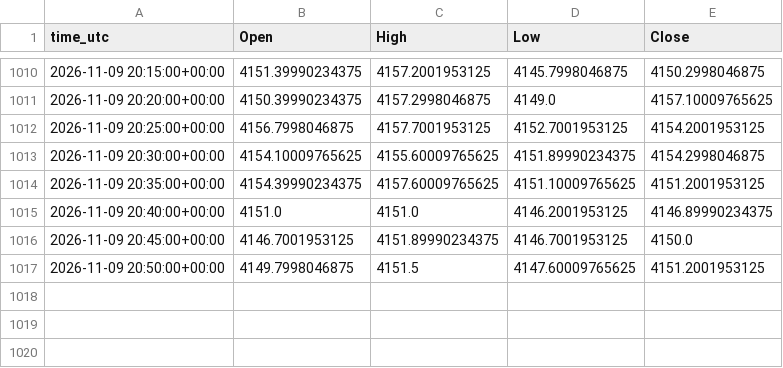
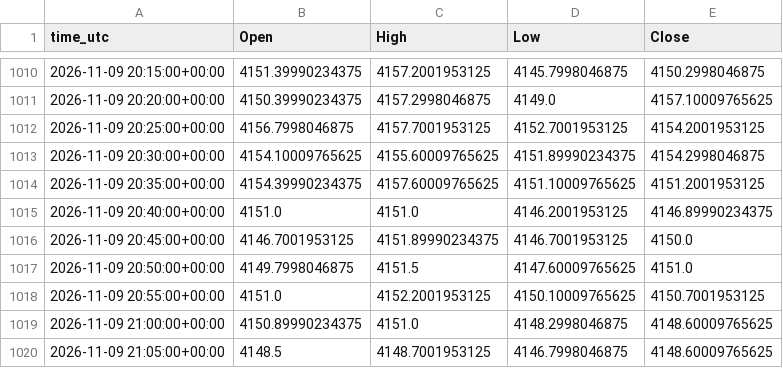
Before and after one commit to ClaireAce/Trading-Data, a CSV file: data/XAUUSD_M5.csv, drawn as a sheet; only a part is shown, gaps mark what is left out.

Commit message:
data 2026-11-09_2115

```diff
--- a/data/XAUUSD_M5.csv
+++ b/data/XAUUSD_M5.csv
@@ -1016,2 +1016,5 @@ time_utc,Open,High,Low,Close
 2026-11-09 20:45:00+00:00,4146.7001953125,4151.89990234375,4146.7001953125,4150.0
-2026-11-09 20:50:00+00:00,4149.7998046875,4151.5,4147.60009765625,4151.2001953125
+2026-11-09 20:50:00+00:00,4149.7998046875,4151.5,4147.60009765625,4151.0
+2026-11-09 20:55:00+00:00,4151.0,4152.2001953125,4150.10009765625,4150.7001953125
+2026-11-09 21:00:00+00:00,4150.89990234375,4151.0,4148.2998046875,4148.60009765625
+2026-11-09 21:05:00+00:00,4148.5,4148.7001953125,4146.7998046875,4148.60009765625
```
Also changed, not shown: data/EURUSD_M5.csv, data/GBPUSD_H1.csv, 6 other files.
